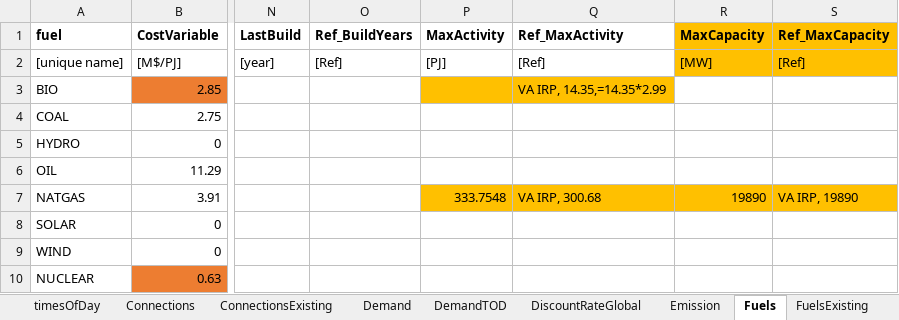
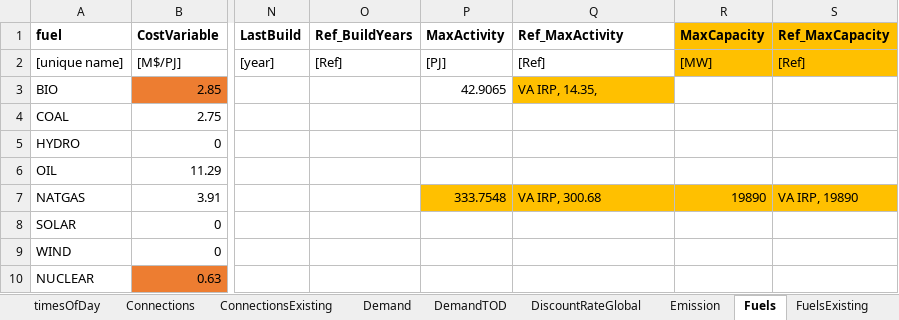
Before and after one commit to coopercenter/temoatools, an Excel workbook: projects/va_emerging_tech/data/data_va_noEmissionLimit.xlsx, sheet Fuels, drawn as a sheet; only a part is shown, gaps mark what is left out; values as stored, in another font and other column widths than the file's, no borders; the diff names each change by its address in the sheet, - before the commit and + after, or states it on an @@ line.

Commit message:
va_emerging_tech - revised scenarios and analysis

```diff
--- a/projects/va_emerging_tech/data/data_va_noEmissionLimit.xlsx (sheet Fuels)
+++ b/projects/va_emerging_tech/data/data_va_noEmissionLimit.xlsx (sheet Fuels)
-P3 (MaxActivity): (empty)
+P3 (MaxActivity): 42.9065
-P3 fill: #FFC000
+P3 fill: none
-Q3 (Ref_MaxActivity): VA IRP, 14.35,=14.35*2.99
+Q3 (Ref_MaxActivity): VA IRP, 14.35,
```
Also changed, not shown: 4 other files.
